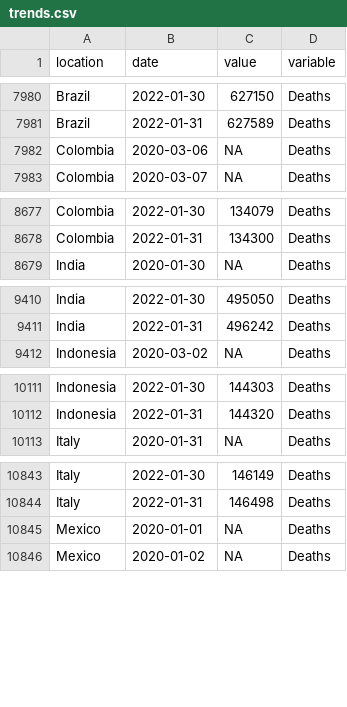
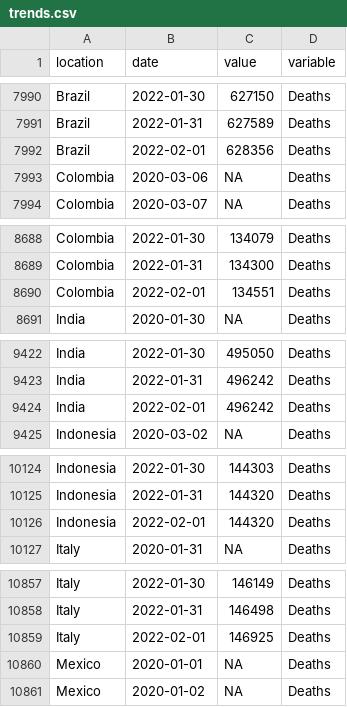
Before and after one commit to pixgarden/scrape-automation, a CSV file: trends.csv, drawn as a sheet; only a part is shown, gaps mark what is left out; the diff covers the shown part only.

```diff
--- a/trends.csv
+++ b/trends.csv
@@ -7981,2 +7991,3 @@ Brazil,2022-01-30,627150,Deaths
 Brazil,2022-01-31,627589,Deaths
+Brazil,2022-02-01,628356,Deaths
 Colombia,2020-03-06,NA,Deaths
@@ -8678,2 +8689,3 @@ Colombia,2022-01-30,134079,Deaths
 Colombia,2022-01-31,134300,Deaths
+Colombia,2022-02-01,134551,Deaths
 India,2020-01-30,NA,Deaths
@@ -9411,2 +9423,3 @@ India,2022-01-30,495050,Deaths
 India,2022-01-31,496242,Deaths
+India,2022-02-01,496242,Deaths
 Indonesia,2020-03-02,NA,Deaths
@@ -10112,2 +10125,3 @@ Indonesia,2022-01-30,144303,Deaths
 Indonesia,2022-01-31,144320,Deaths
+Indonesia,2022-02-01,144320,Deaths
 Italy,2020-01-31,NA,Deaths
@@ -10844,2 +10858,3 @@ Italy,2022-01-30,146149,Deaths
 Italy,2022-01-31,146498,Deaths
+Italy,2022-02-01,146925,Deaths
 Mexico,2020-01-01,NA,Deaths
```
Also changed, not shown: 15 added rows elsewhere in this file, did_plot.csv, policy_stringency.csv, 9 other files.
